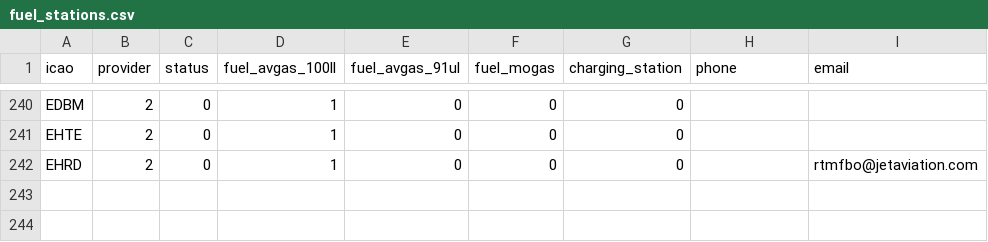
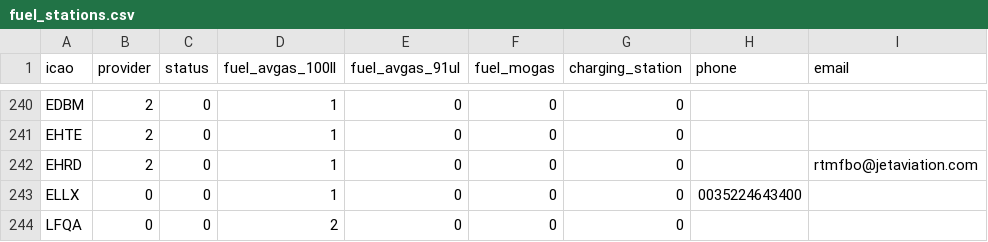
Before and after one commit to sky-unlimited/wef_2023, a CSV file: db/seeds_data/fuel_stations.csv, drawn as a sheet; only a part is shown, gaps mark what is left out; the diff names each change by its address in the sheet, - before the commit and + after, or states it on an @@ line.

Commit message:
Fuel stations seeds update

```diff
--- a/db/seeds_data/fuel_stations.csv
+++ b/db/seeds_data/fuel_stations.csv
+row 243: ELLX | 0 | 0 | 1 | 0 | 0 | 0 | 0035224643400
+row 244: LFQA | 0 | 0 | 2 | 0 | 0 | 0
```
